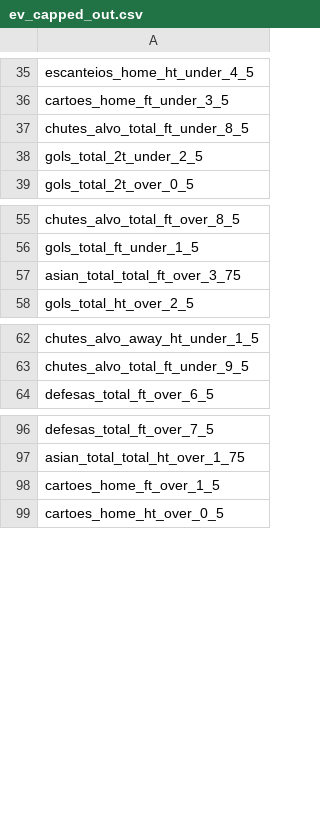
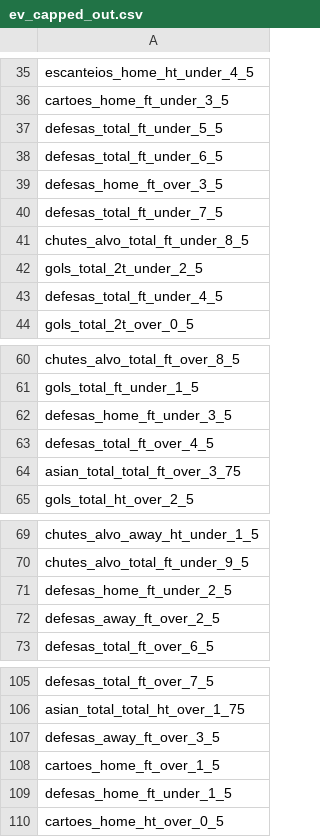
Before and after one commit to RGMV-Automacao/SCOUTCORE_QUANT, a CSV file: audit/ev_capped_out.csv, drawn as a sheet; only a part is shown, gaps mark what is left out; the diff covers the shown part only.

```diff
--- a/audit/ev_capped_out.csv
+++ b/audit/ev_capped_out.csv
@@ -36,4 +36,9 @@ escanteios_home_ht_under_4_5
 cartoes_home_ft_under_3_5
+defesas_total_ft_under_5_5
+defesas_total_ft_under_6_5
+defesas_home_ft_over_3_5
+defesas_total_ft_under_7_5
 chutes_alvo_total_ft_under_8_5
 gols_total_2t_under_2_5
+defesas_total_ft_under_4_5
 gols_total_2t_over_0_5
@@ -56,2 +61,4 @@ chutes_alvo_total_ft_over_8_5
 gols_total_ft_under_1_5
+defesas_home_ft_under_3_5
+defesas_total_ft_over_4_5
 asian_total_total_ft_over_3_75
@@ -63,2 +70,4 @@ chutes_alvo_away_ht_under_1_5
 chutes_alvo_total_ft_under_9_5
+defesas_home_ft_under_2_5
+defesas_away_ft_over_2_5
 defesas_total_ft_over_6_5
@@ -97,3 +106,5 @@ defesas_total_ft_over_7_5
 asian_total_total_ht_over_1_75
+defesas_away_ft_over_3_5
 cartoes_home_ft_over_1_5
+defesas_home_ft_under_1_5
 cartoes_home_ht_over_0_5
```
Also changed, not shown: 2 added rows elsewhere in this file, audit/coverage_audit.csv, audit/ev_ranked.csv, 3 other files.
